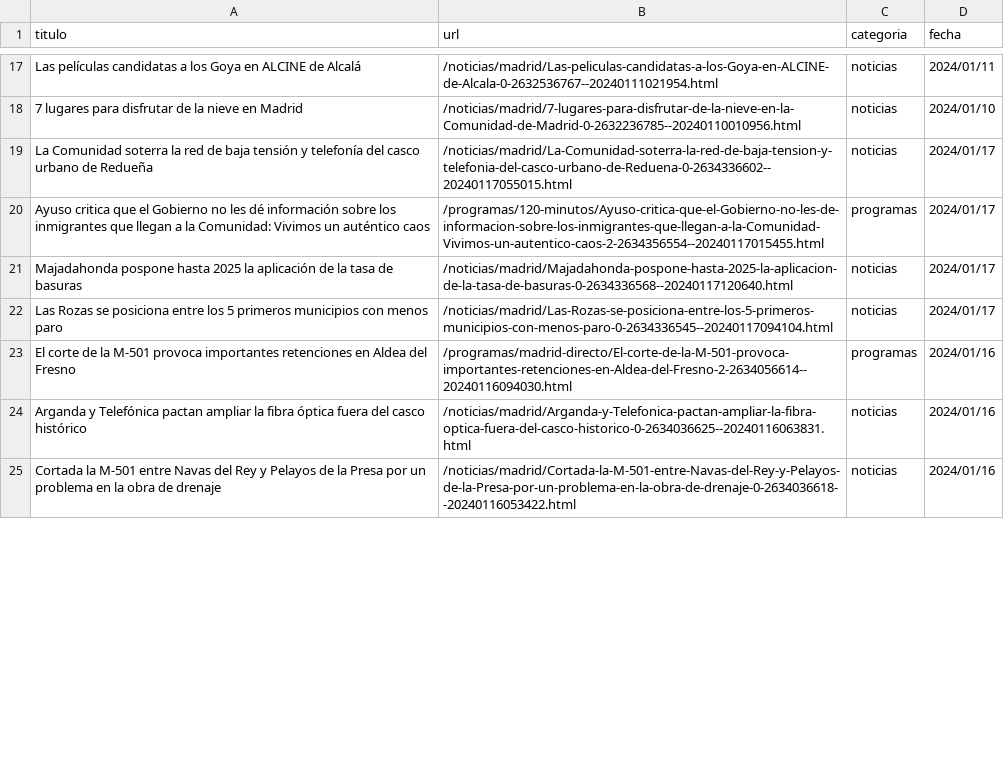
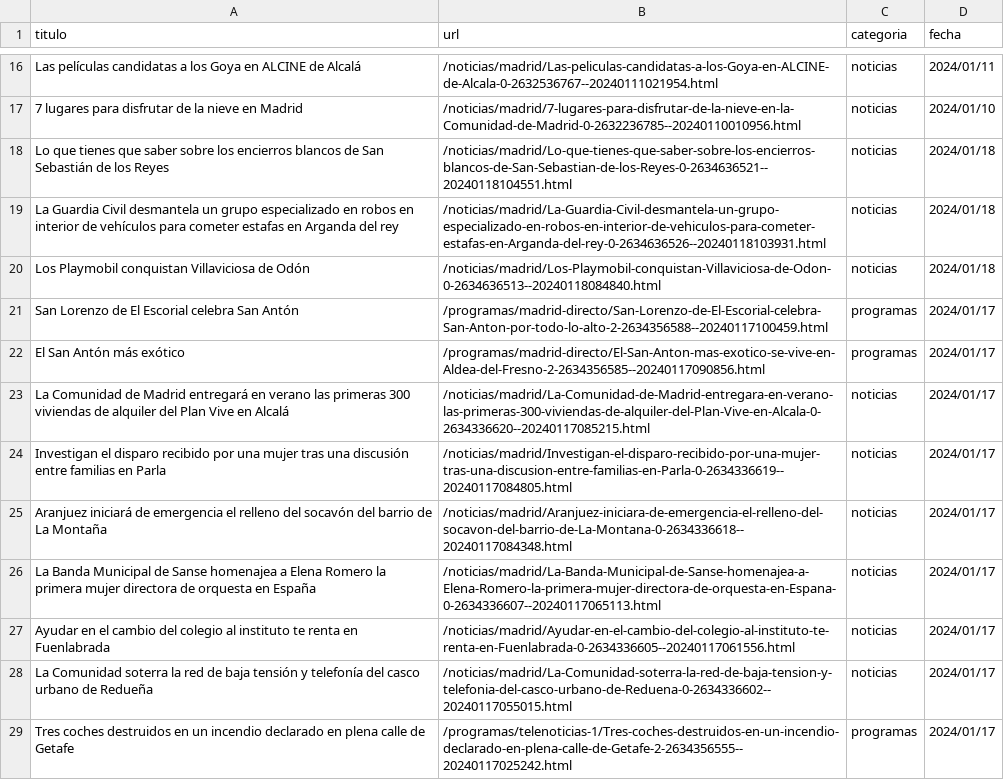
Before and after one commit to jdmonge10/webscraping, a CSV file: data/noticias.csv, drawn as a sheet; only a part is shown, gaps mark what is left out; the diff covers the shown part only.

```diff
--- a/data/noticias.csv
+++ b/data/noticias.csv
@@ -18,8 +17,13 @@ Las películas candidatas a los Goya en ALCINE de Alcalá,/noticias/madrid/Las-p
 7 lugares para disfrutar de la nieve en Madrid,/noticias/madrid/7-lugares-para-disfrutar-de-la-nieve-en-la-Comunidad-de-Madrid-0-2632236785--20240110010956.html,noticias,2024/01/10
+Lo que tienes que saber sobre los encierros blancos de San Sebastián de los Reyes,/noticias/madrid/Lo-que-tienes-que-saber-sobre-los-encierros-blancos-de-San-Sebastian-de-los-Reyes-0-2634636521--20240118104551.html,noticias,2024/01/18
+La Guardia Civil desmantela un grupo especializado en robos en interior de vehículos para cometer estafas en Arganda del rey,/noticias/madrid/La-Guardia-Civil-desmantela-un-grupo-especializado-en-robos-en-interior-de-vehiculos-para-cometer-estafas-en-Arganda-del-rey-0-2634636526--20240118103931.html,noticias,2024/01/18
+Los Playmobil conquistan Villaviciosa de Odón,/noticias/madrid/Los-Playmobil-conquistan-Villaviciosa-de-Odon-0-2634636513--20240118084840.html,noticias,2024/01/18
+San Lorenzo de El Escorial celebra San Antón,/programas/madrid-directo/San-Lorenzo-de-El-Escorial-celebra-San-Anton-por-todo-lo-alto-2-2634356588--20240117100459.html,programas,2024/01/17
+El San Antón más exótico,/programas/madrid-directo/El-San-Anton-mas-exotico-se-vive-en-Aldea-del-Fresno-2-2634356585--20240117090856.html,programas,2024/01/17
+La Comunidad de Madrid entregará en verano las primeras 300 viviendas de alquiler del Plan Vive en Alcalá,/noticias/madrid/La-Comunidad-de-Madrid-entregara-en-verano-las-primeras-300-viviendas-de-alquiler-del-Plan-Vive-en-Alcala-0-2634336620--20240117085215.html,noticias,2024/01/17
+Investigan el disparo recibido por una mujer tras una discusión entre familias en Parla,/noticias/madrid/Investigan-el-disparo-recibido-por-una-mujer-tras-una-discusion-entre-familias-en-Parla-0-2634336619--20240117084805.html,noticias,2024/01/17
+Aranjuez iniciará de emergencia el relleno del socavón del barrio de La Montaña,/noticias/madrid/Aranjuez-iniciara-de-emergencia-el-relleno-del-socavon-del-barrio-de-La-Montana-0-2634336618--20240117084348.html,noticias,2024/01/17
+La Banda Municipal de Sanse homenajea a Elena Romero la primera mujer directora de orquesta en España,/noticias/madrid/La-Banda-Municipal-de-Sanse-homenajea-a-Elena-Romero-la-primera-mujer-directora-de-orquesta-en-Espana-0-2634336607--20240117065113.html,noticias,2024/01/17
+Ayudar en el cambio del colegio al instituto te renta en Fuenlabrada,/noticias/madrid/Ayudar-en-el-cambio-del-colegio-al-instituto-te-renta-en-Fuenlabrada-0-2634336605--20240117061556.html,noticias,2024/01/17
 La Comunidad soterra la red de baja tensión y telefonía del casco urbano de Redueña,/noticias/madrid/La-Comunidad-soterra-la-red-de-baja-tension-y-telefonia-del-casco-urbano-de-Reduena-0-2634336602--20240117055015.html,noticias,2024/01/17
-Ayuso critica que el Gobierno no les dé información sobre los inmigrantes que llegan a la Comunidad: Vivimos un auténtico caos,/programas/120-minutos/Ayuso-critica-que-el-Gobierno-no-les-de-informacion-sobre-los-inmigrantes-que-llegan-a-la-Comunidad-Vivimos-un-autentico-caos-2-2634356554--20240117015455.html,programas,2024/01/17
-Majadahonda pospone hasta 2025 la aplicación de la tasa de basuras,/noticias/madrid/Majadahonda-pospone-hasta-2025-la-aplicacion-de-la-tasa-de-basuras-0-2634336568--20240117120640.html,noticias,2024/01/17
-Las Rozas se posiciona entre los 5 primeros municipios con menos paro,/noticias/madrid/Las-Rozas-se-posiciona-entre-los-5-primeros-municipios-con-menos-paro-0-2634336545--20240117094104.html,noticias,2024/01/17
-El corte de la M-501 provoca importantes retenciones en Aldea del Fresno,/programas/madrid-directo/El-corte-de-la-M-501-provoca-importantes-retenciones-en-Aldea-del-Fresno-2-2634056614--20240116094030.html,programas,2024/01/16
-Arganda y Telefónica pactan ampliar la fibra óptica fuera del casco histórico,/noticias/madrid/Arganda-y-Telefonica-pactan-ampliar-la-fibra-optica-fuera-del-casco-historico-0-2634036625--20240116063831.html,noticias,2024/01/16
-Cortada la M-501 entre Navas del Rey y Pelayos de la Presa por un problema en la obra de drenaje,/noticias/madrid/Cortada-la-M-501-entre-Navas-del-Rey-y-Pelayos-de-la-Presa-por-un-problema-en-la-obra-de-drenaje-0-2634036618--20240116053422.html,noticias,2024/01/16
+Tres coches destruidos en un incendio declarado en plena calle de Getafe,/programas/telenoticias-1/Tres-coches-destruidos-en-un-incendio-declarado-en-plena-calle-de-Getafe-2-2634356555--20240117025242.html,programas,2024/01/17
```
Also changed, not shown: 12 added rows, 18 removed rows, 1 moved row and 10 edited cells elsewhere in this file, 2 other files.
